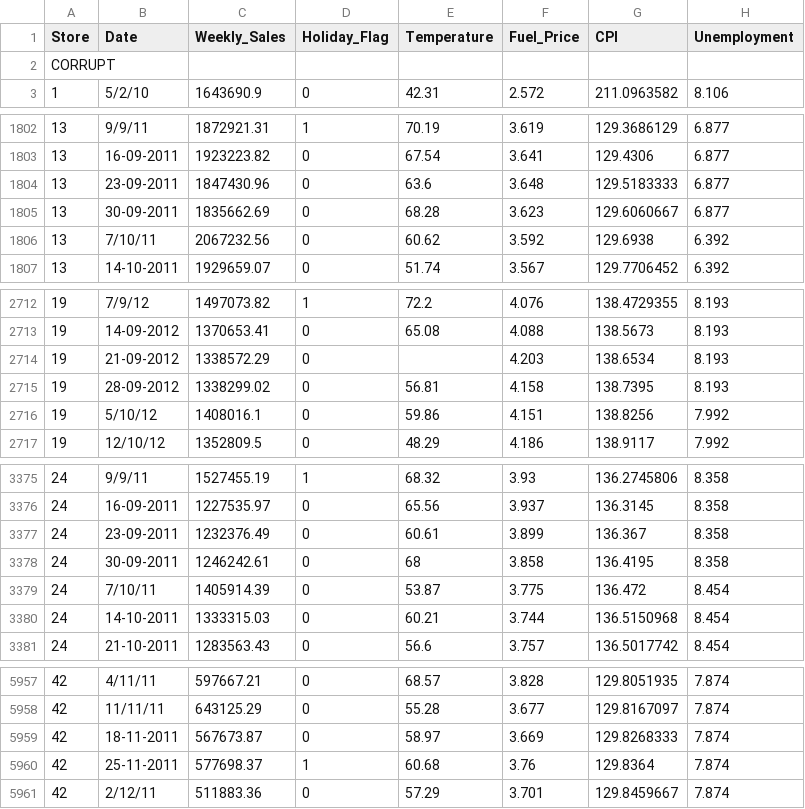
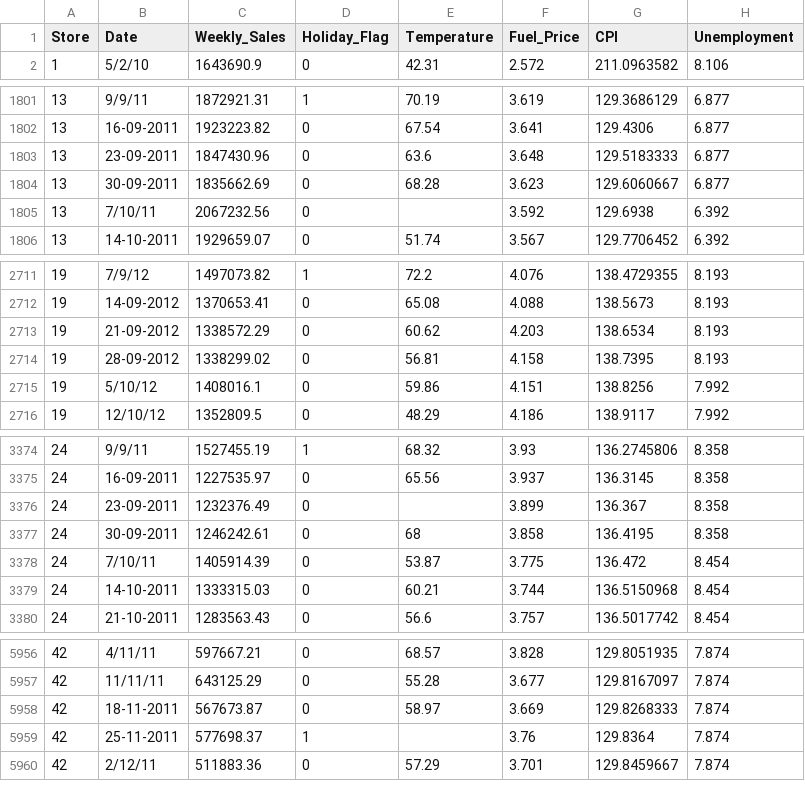
Before and after one commit to ArnavG/saas_workshops, a CSV file: walmart_data.csv, drawn as a sheet; only a part is shown, gaps mark what is left out.

Commit message:
Updated walmart_data

```diff
--- a/walmart_data.csv
+++ b/walmart_data.csv
@@ -1,3 +1,2 @@
 Store,Date,Weekly_Sales,Holiday_Flag,Temperature,Fuel_Price,CPI,Unemployment
-CORRUPT,,,,,,,
 1,5/2/10,1643690.9,0,42.31,2.572,211.0963582,8.106
@@ -1805,3 +1804,3 @@ CORRUPT,,,,,,,
 13,30-09-2011,1835662.69,0,68.28,3.623,129.6060667,6.877
-13,7/10/11,2067232.56,0,60.62,3.592,129.6938,6.392
+13,7/10/11,2067232.56,0,,3.592,129.6938,6.392
 13,14-10-2011,1929659.07,0,51.74,3.567,129.7706452,6.392
@@ -2713,3 +2712,3 @@ CORRUPT,,,,,,,
 19,14-09-2012,1370653.41,0,65.08,4.088,138.5673,8.193
-19,21-09-2012,1338572.29,0,,4.203,138.6534,8.193
+19,21-09-2012,1338572.29,0,60.62,4.203,138.6534,8.193
 19,28-09-2012,1338299.02,0,56.81,4.158,138.7395,8.193
@@ -3376,3 +3375,3 @@ CORRUPT,,,,,,,
 24,16-09-2011,1227535.97,0,65.56,3.937,136.3145,8.358
-24,23-09-2011,1232376.49,0,60.61,3.899,136.367,8.358
+24,23-09-2011,1232376.49,0,,3.899,136.367,8.358
 24,30-09-2011,1246242.61,0,68,3.858,136.4195,8.358
@@ -5959,3 +5958,3 @@ CORRUPT,,,,,,,
 42,18-11-2011,567673.87,0,58.97,3.669,129.8268333,7.874
-42,25-11-2011,577698.37,1,60.68,3.76,129.8364,7.874
+42,25-11-2011,577698.37,1,,3.76,129.8364,7.874
 42,2/12/11,511883.36,0,57.29,3.701,129.8459667,7.874
```
